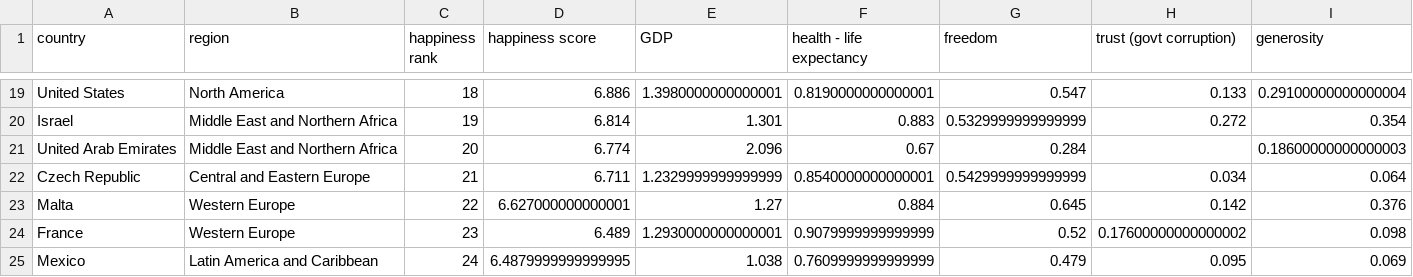
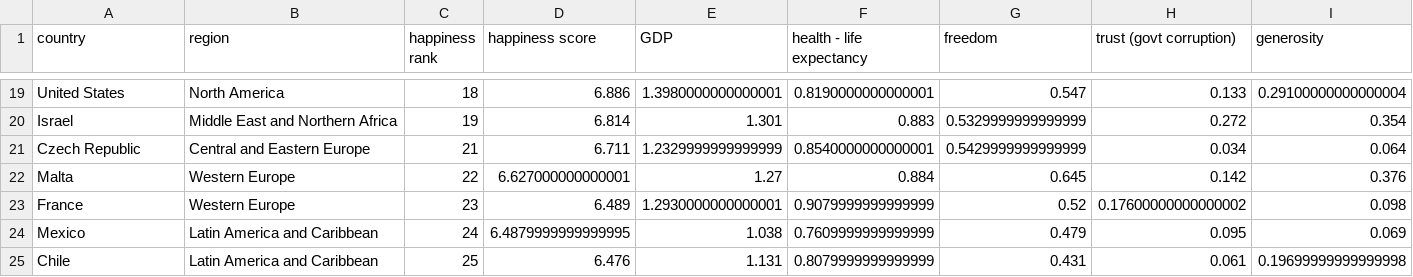
Before and after one commit to nakozo97/ETL_ProjectFinal, a CSV file: Happiness/happy_2018.csv, drawn as a sheet; only a part is shown, gaps mark what is left out; the shorter side is filled out with more unchanged rows; the diff names each change by its address in the sheet, - before the commit and + after, or states it on an @@ line.

Commit message:
HappyFifa_ETL update

```diff
--- a/Happiness/happy_2018.csv
+++ b/Happiness/happy_2018.csv
-row 21: United Arab Emirates | Middle East and Northern Africa | 20 | 6.774 | 2.096 | 0.67 | 0.284 |  | 0.18600000000000003
```
Also changed, not shown: 2 other files.
